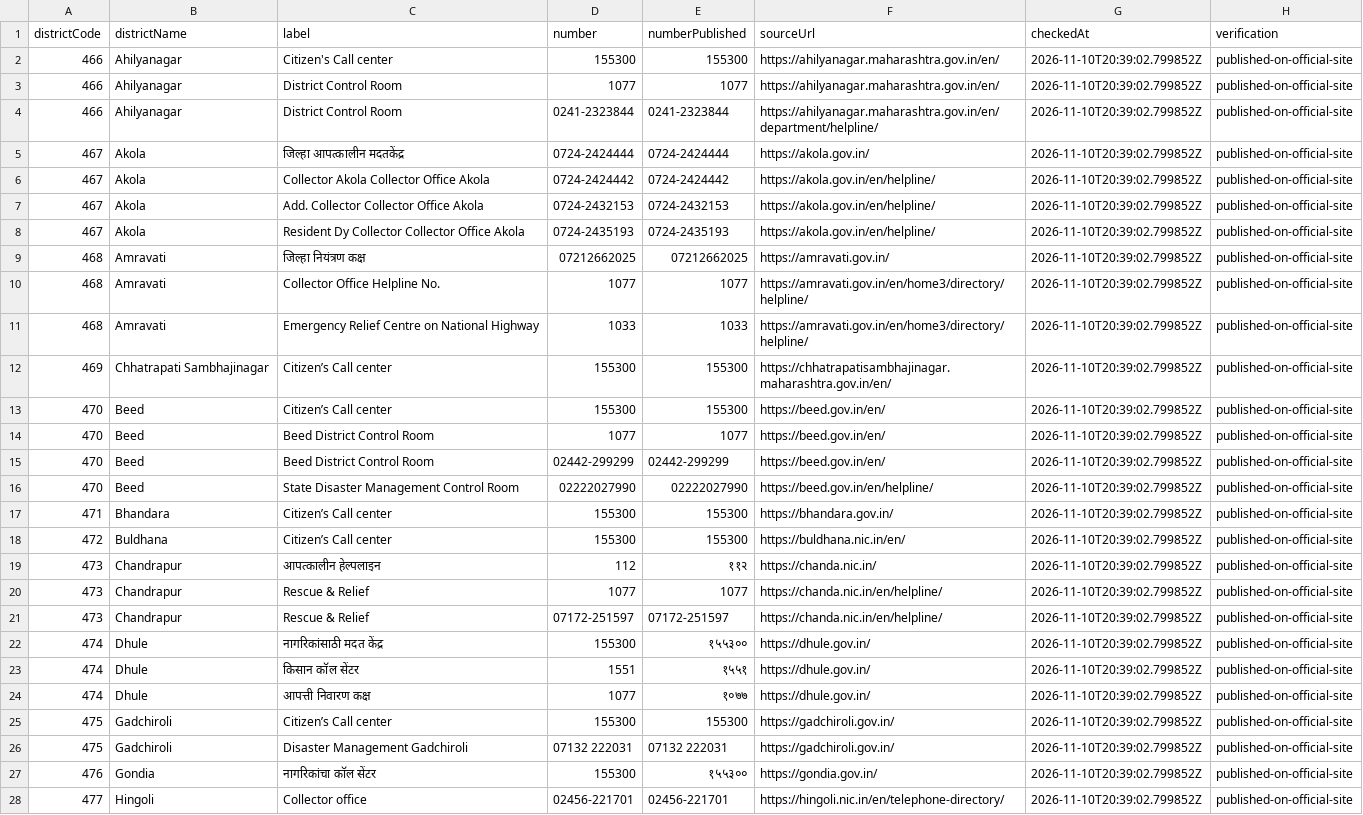
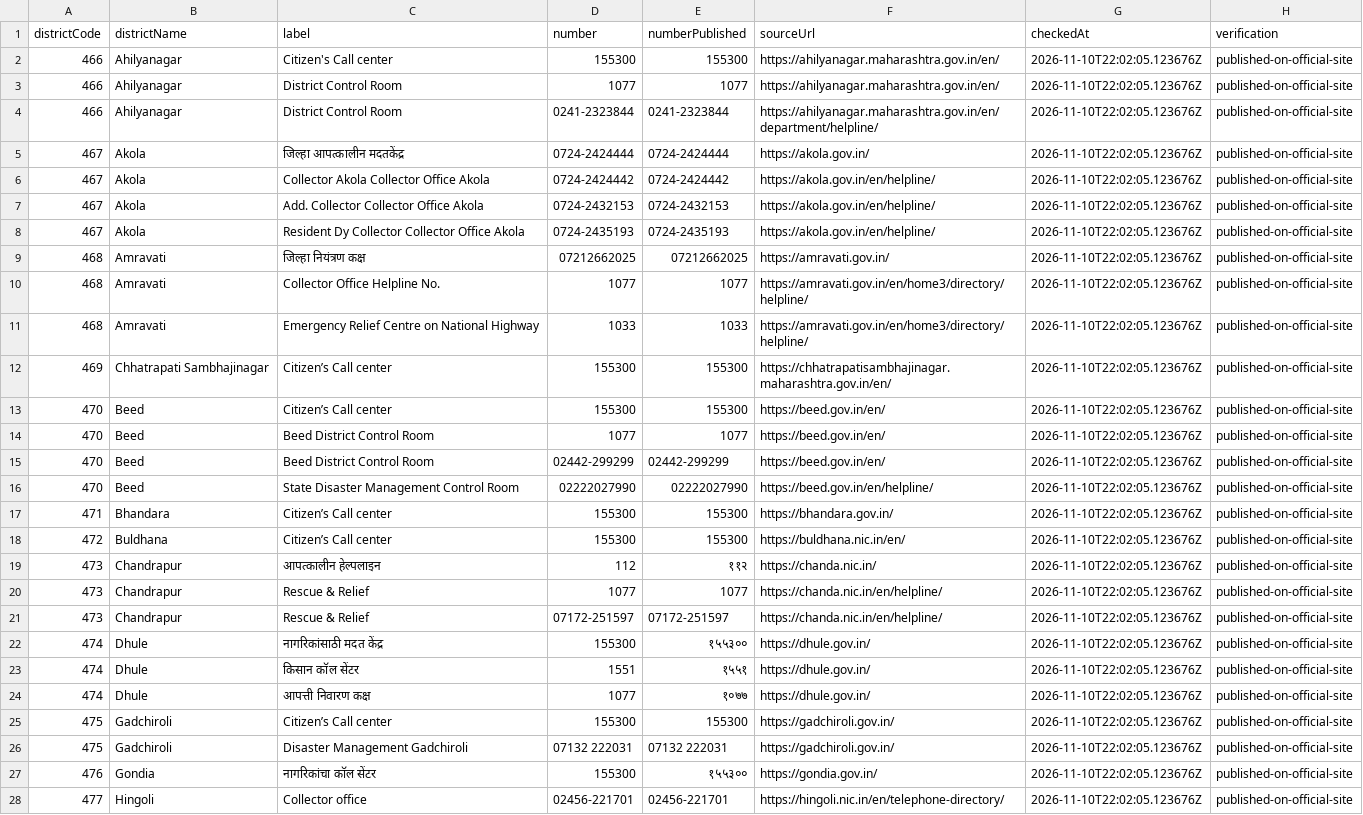
Before and after one commit to fr-neil/maharashtra-field-notes, a CSV file: data/district-services/contacts.csv, drawn as a sheet; only a part is shown; the diff covers the shown part only; the diff names each change by its address in the sheet, - before the commit and + after, or states it on an @@ line.

```diff
--- a/data/district-services/contacts.csv
+++ b/data/district-services/contacts.csv
-G2:G28 (checkedAt): 2026-11-10T20:39:02.799852Z
+G2:G28 (checkedAt): 2026-11-10T22:02:05.123676Z
```
Also changed, not shown: 98 edited cells elsewhere in this file, data/district-services/notices.csv, 5 other files.
